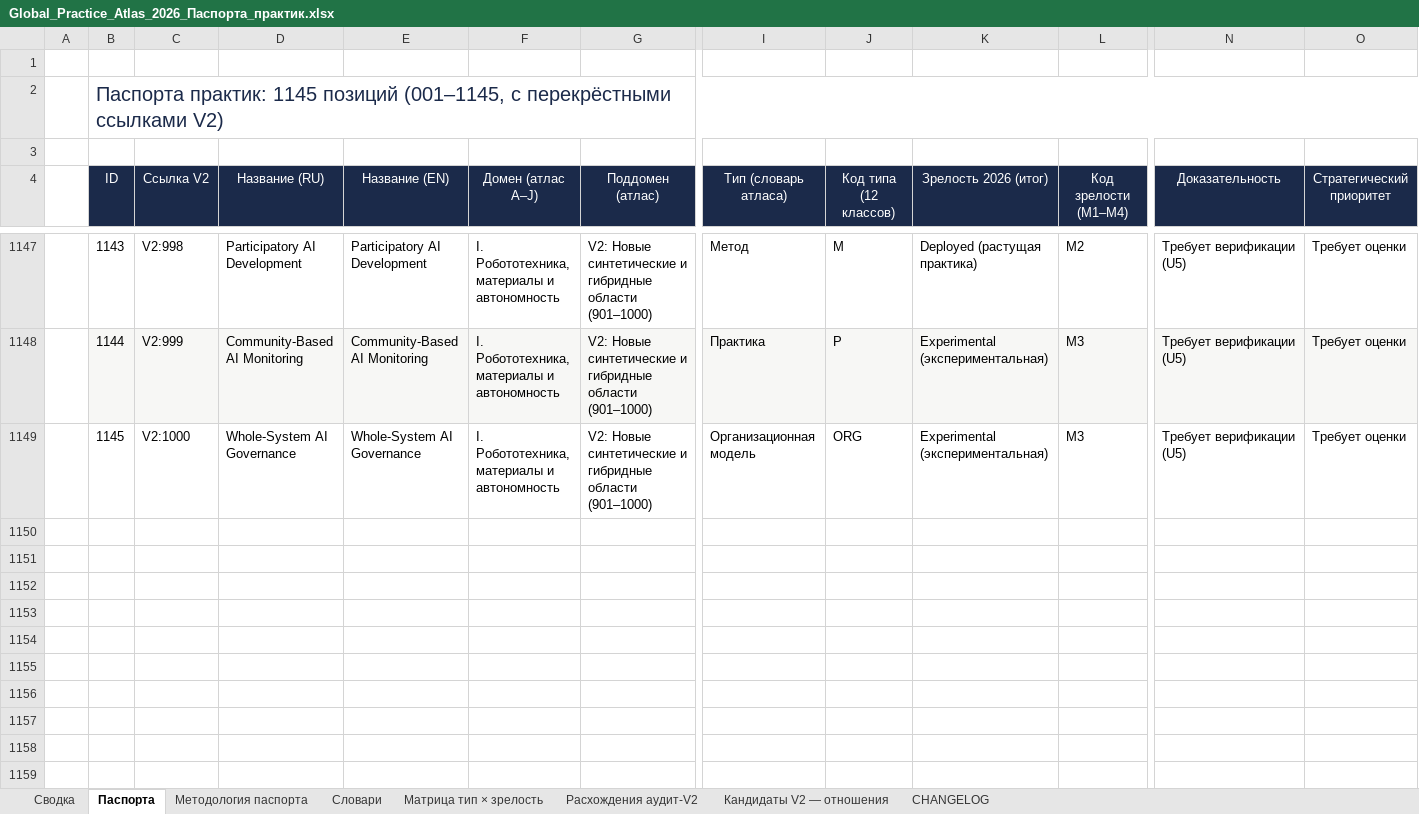
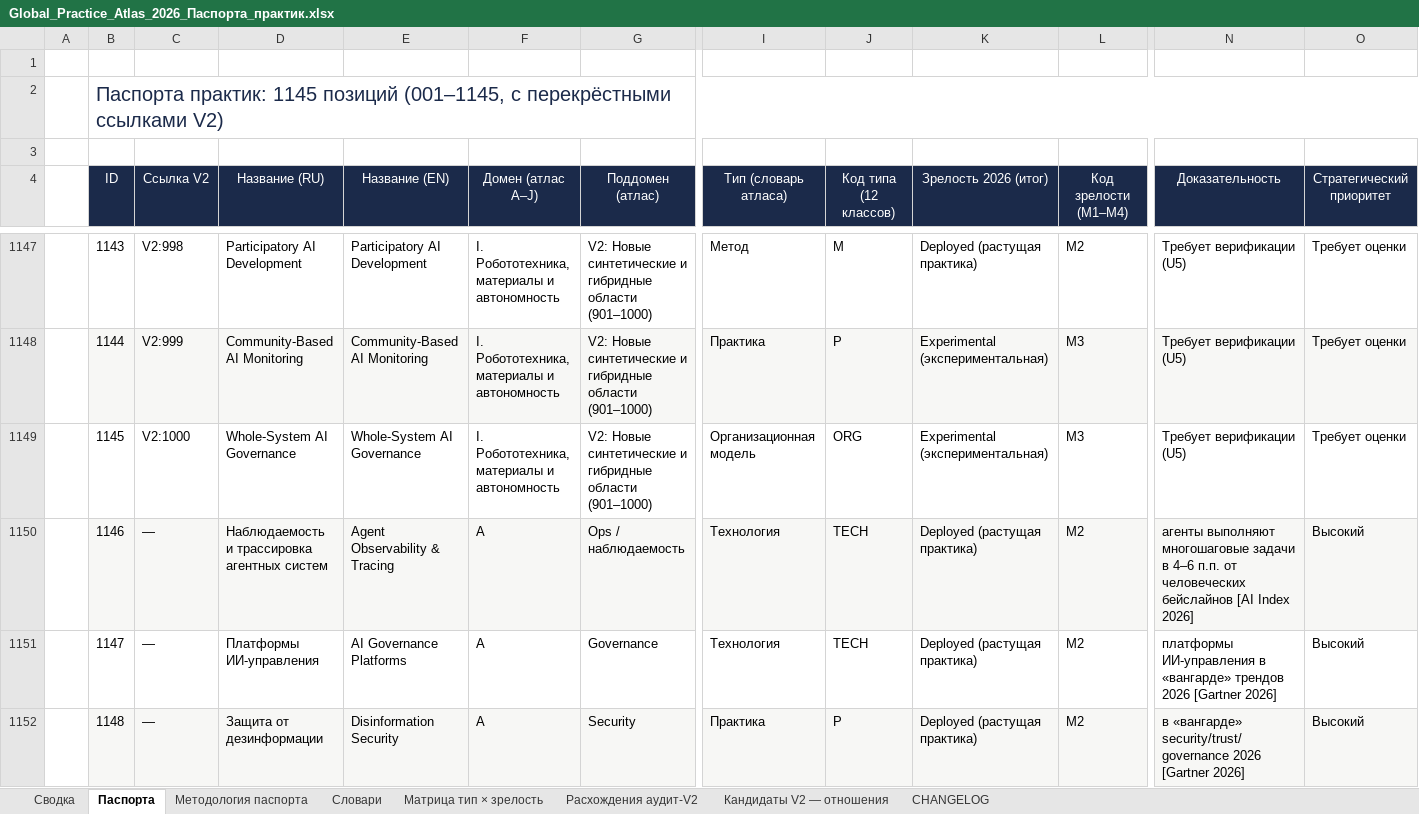
Before and after one commit to rtynbirf/global-practice-atlas, an Excel workbook: data/Global_Practice_Atlas_2026_Паспорта_практик.xlsx, sheet Паспорта, drawn as a sheet; only a part is shown, gaps mark what is left out; values as stored, in another font and other column widths than the file's, no borders; rows hold the shown columns only; the diff covers the shown part only; the diff names each change by its address in the sheet, - before the commit and + after, or states it on an @@ line.

Commit message:
v1.3: R1 поглощения 4/4, R2 паспорта 1146-1151, R3 21/21, 1151 строк / 1147 живых

```diff
--- a/data/Global_Practice_Atlas_2026_Паспорта_практик.xlsx (sheet Паспорта)
+++ b/data/Global_Practice_Atlas_2026_Паспорта_практик.xlsx (sheet Паспорта)
+row 1150:  | 1146 | — | Наблюдаемость и трассировка агентных систем | Agent Observability & Tracing | A | Ops / наблюдаемость | Технология | TECH | Deployed (растущая практика) | M2 | агенты выполняют многошаговые задачи в 4–6 п.п. от человеческих бейслайнов [AI Index 2026] | Высокий
+row 1151:  | 1147 | — | Платформы ИИ-управления | AI Governance Platforms | A | Governance | Технология | TECH | Deployed (растущая практика) | M2 | платформы ИИ-управления в «вангарде» трендов 2026 [Gartner 2026] | Высокий
+row 1152:  | 1148 | — | Защита от дезинформации | Disinformation Security | A | Security | Практика | P | Deployed (растущая практика) | M2 | в «вангарде» security/trust/governance 2026 [Gartner 2026] | Высокий
```
Also changed, not shown: 3 added rows and 12 edited cells elsewhere in this sheet, sheet Кандидаты V2 — отношения, sheet Сводка, 5 other files.
